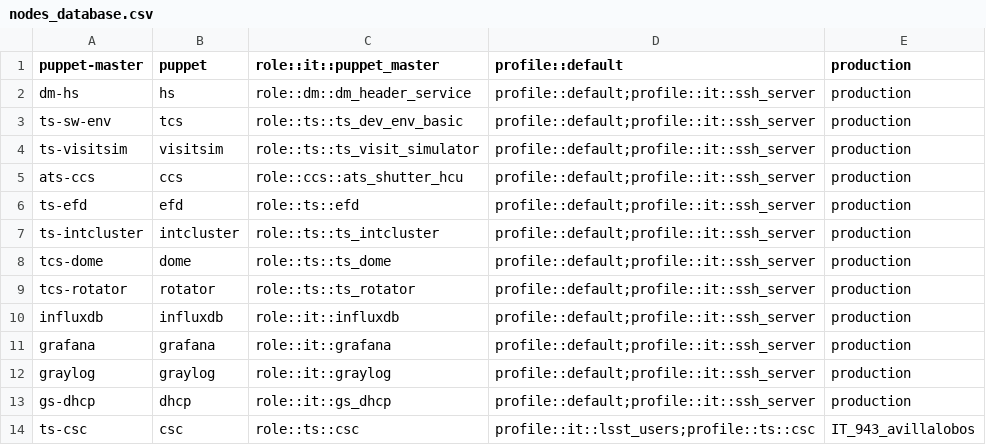
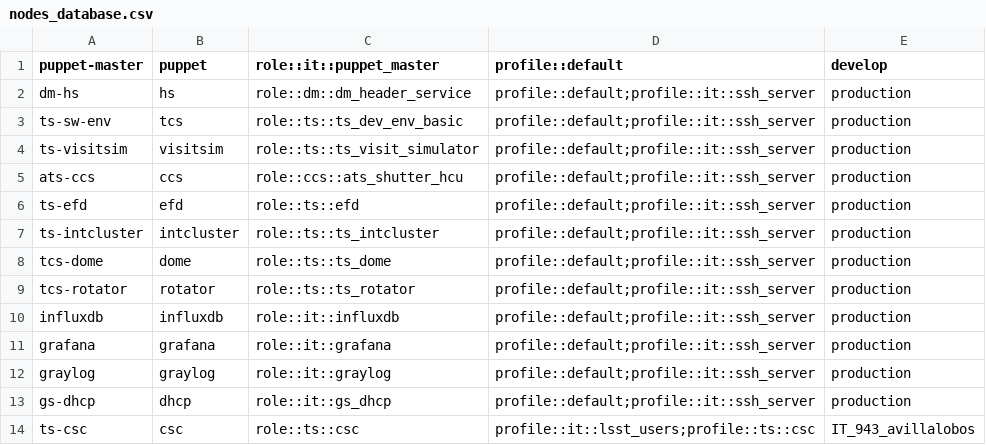
Before and after one commit to lsst-dm/legacy-cl_puppet_nodes_database, a CSV file: nodes_database.csv, drawn as a sheet.

Commit message:
Adding the right environment for puppet master until  develop is merged into master

```diff
--- a/nodes_database.csv
+++ b/nodes_database.csv
@@ -1,2 +1,2 @@
-puppet-master,puppet,role::it::puppet_master,profile::default,production
+puppet-master,puppet,role::it::puppet_master,profile::default,develop
 dm-hs,hs,role::dm::dm_header_service,profile::default;profile::it::ssh_server,production
```
